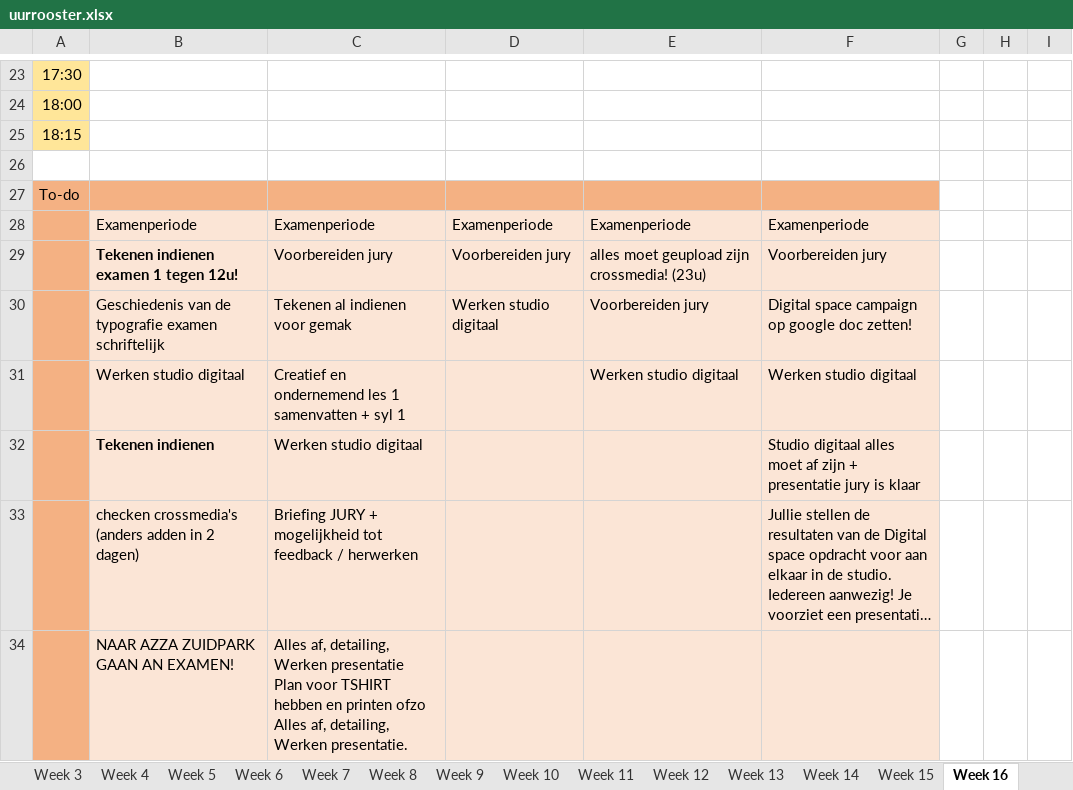
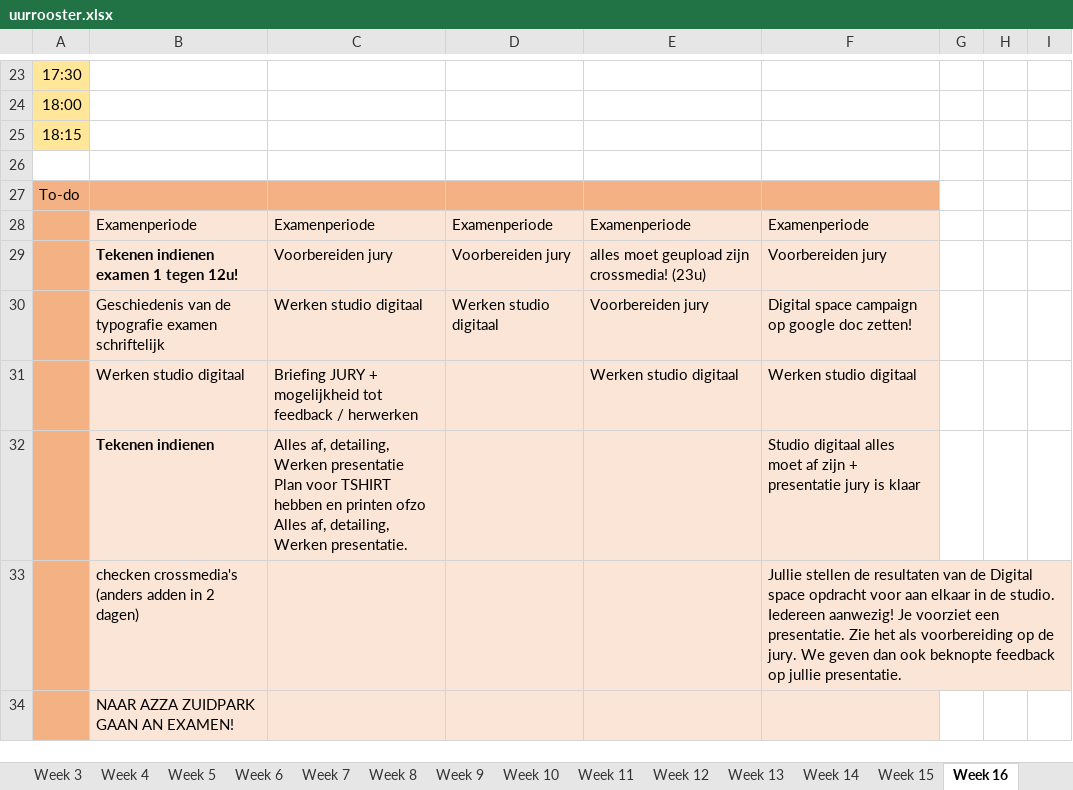
Before and after one commit to ninjahisser/LUCA-2, an Excel workbook: uurrooster.xlsx, sheet Week 16, drawn as a sheet; only a part is shown, gaps mark what is left out; long unchanged cells end in …; values as stored, in another font and other column widths than the file's, no borders; conditional formats not drawn; ↵ is a line break in a cell; the diff names each change by its address in the sheet, - before the commit and + after, or states it on an @@ line.

```diff
--- a/uurrooster.xlsx (sheet Week 16)
+++ b/uurrooster.xlsx (sheet Week 16)
-C30: Tekenen al indienen voor gemak
+C30: Werken studio digitaal
-C31: Creatief en ondernemend les 1 samenvatten + syl 1
+C31: Briefing JURY + mogelijkheid tot feedback / herwerken
-C32: Werken studio digitaal
+C32: Alles af, detailing, Werken presentatie ↵ Plan voor TSHIRT hebben en printen ofzo ↵ Alles af, detailing, Werken presentatie.
-C33: Briefing JURY + mogelijkheid tot feedback / herwerken
+C33: (empty)
-C34: Alles af, detailing, Werken presentatie ↵ Plan voor TSHIRT hebben en printen ofzo ↵ Alles af, detailing, Werken presentatie.
+C34: (empty)
```
Also changed, not shown: 1 other file.
